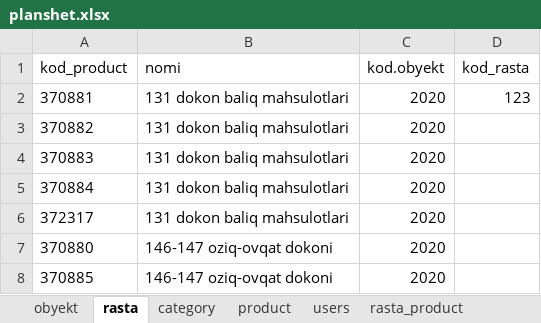
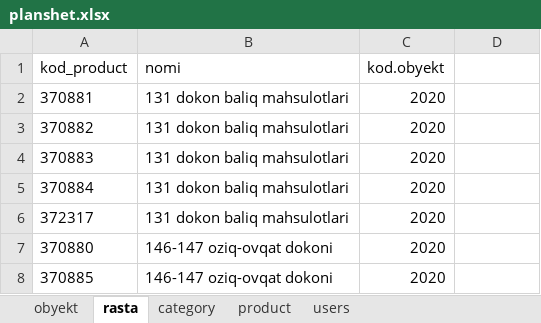
Before and after one commit to Davronbekjonbek/planshet_back, an Excel workbook: datas/planshet.xlsx, sheet rasta, drawn as a sheet; only a part is shown; values as stored, in another font and other column widths than the file's, no borders; the diff names each change by its address in the sheet, - before the commit and + after, or states it on an @@ line.

```diff
--- a/datas/planshet.xlsx (sheet rasta)
+++ b/datas/planshet.xlsx (sheet rasta)
-sheet tab: rasta_product
-D1: kod_rasta
+D1: (empty)
-D2: 123
+D2: (empty)
```
Also changed, not shown: sheet product, 5 other files.
